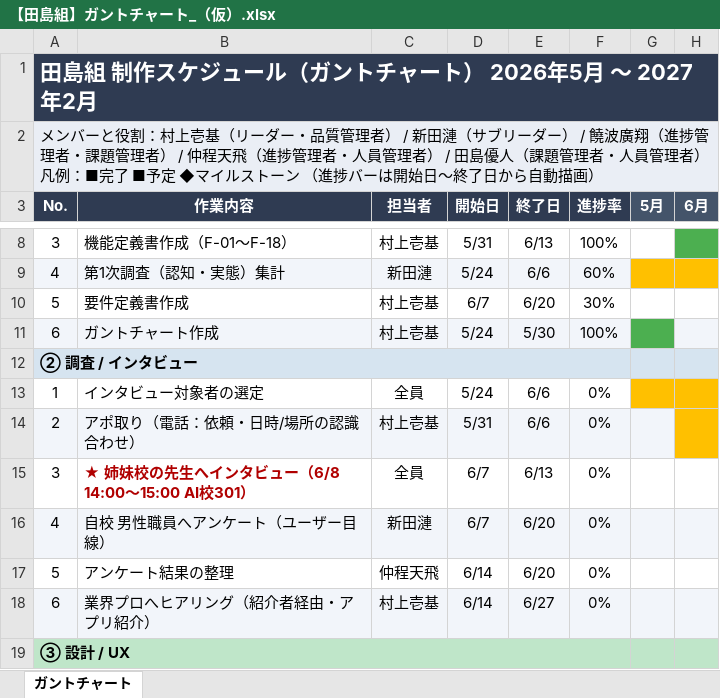
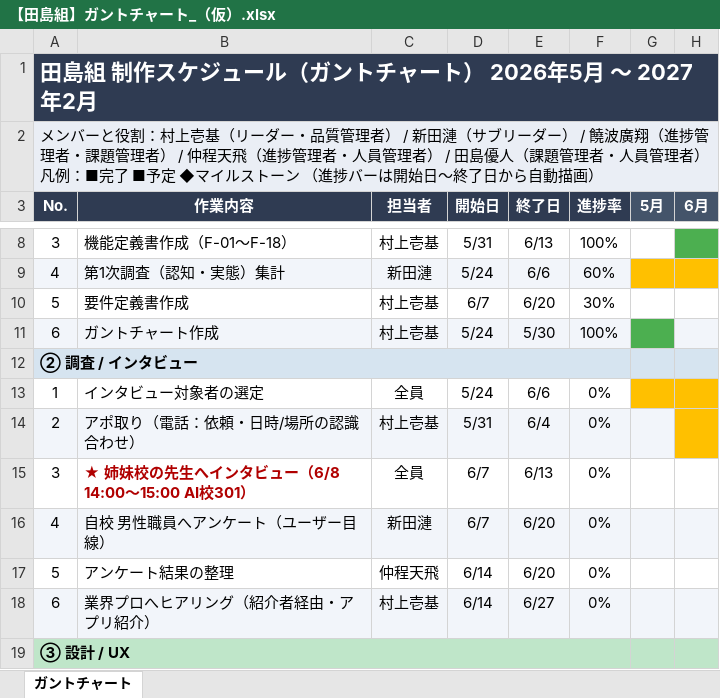
Before and after one commit to itiwoja/tazimagumi_dev_team, an Excel workbook: docs/【田島組】ガントチャート_（仮）.xlsx, sheet ガントチャート, drawn as a sheet; only a part is shown, gaps mark what is left out; values as stored, in another font and other column widths than the file's, no borders; conditional formats not drawn; the diff names each change by its address in the sheet, - before the commit and + after, or states it on an @@ line.

Commit message:
docs: ガントチャート用のExcelファイルを更新

```diff
--- a/docs/【田島組】ガントチャート_（仮）.xlsx (sheet ガントチャート)
+++ b/docs/【田島組】ガントチャート_（仮）.xlsx (sheet ガントチャート)
-E14 (終了日): 6/6
+E14 (終了日): 6/4
```
